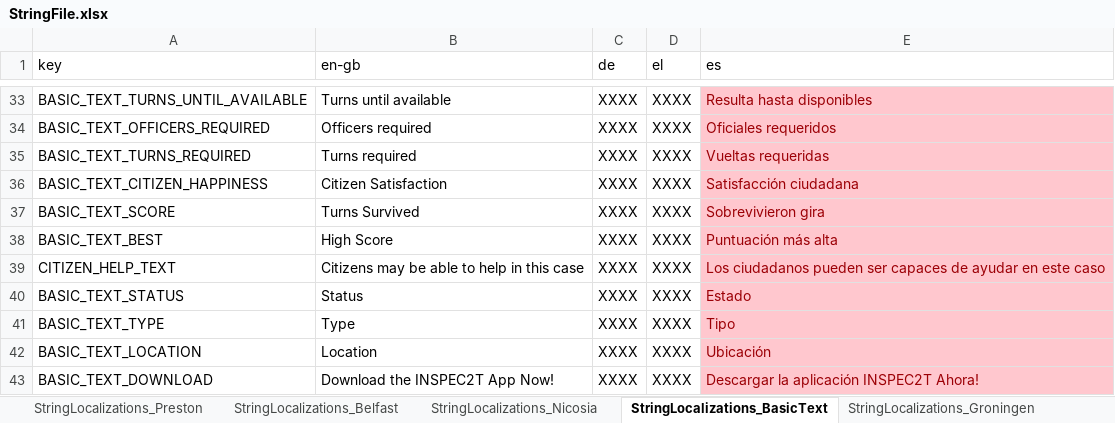
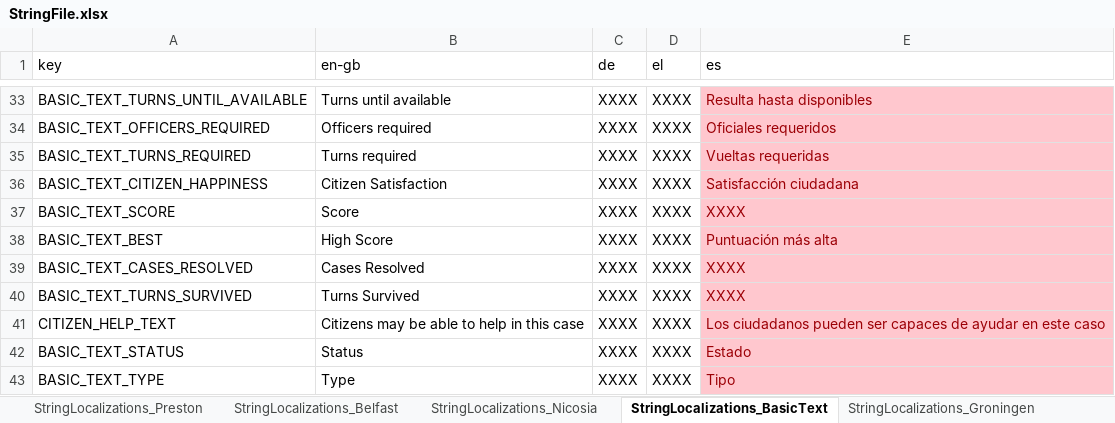
Before and after one commit to FelixWentworth/ResourceForce, an Excel workbook: Assets/Resources/StringFile.xlsx, sheet StringLocalizations_BasicText, drawn as a sheet; only a part is shown, gaps mark what is left out; the shorter side is filled out with more unchanged rows; values as stored, in another font and other column widths than the file's, no borders; the diff names each change by its address in the sheet, - before the commit and + after, or states it on an @@ line.

```diff
--- a/Assets/Resources/StringFile.xlsx (sheet StringLocalizations_BasicText)
+++ b/Assets/Resources/StringFile.xlsx (sheet StringLocalizations_BasicText)
-B37 (en-gb): Turns Survived
+B37 (en-gb): Score
-E37 (es): Sobrevivieron gira
+E37 (es): XXXX
+row 39: BASIC_TEXT_CASES_RESOLVED | Cases Resolved | XXXX | XXXX | XXXX
+row 40: BASIC_TEXT_TURNS_SURVIVED | Turns Survived | XXXX | XXXX | XXXX
```
Also changed, not shown: 6 other files.
